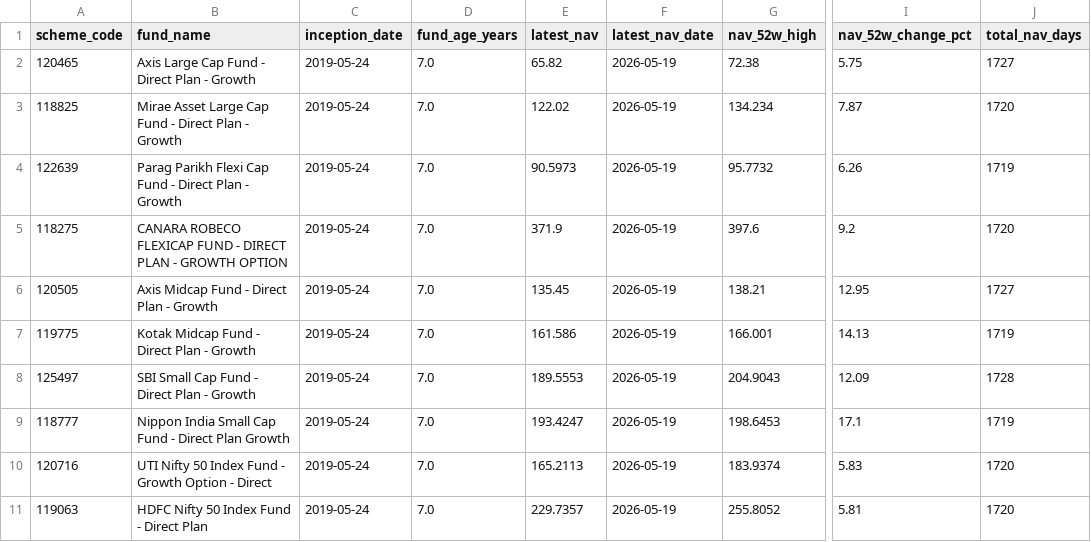
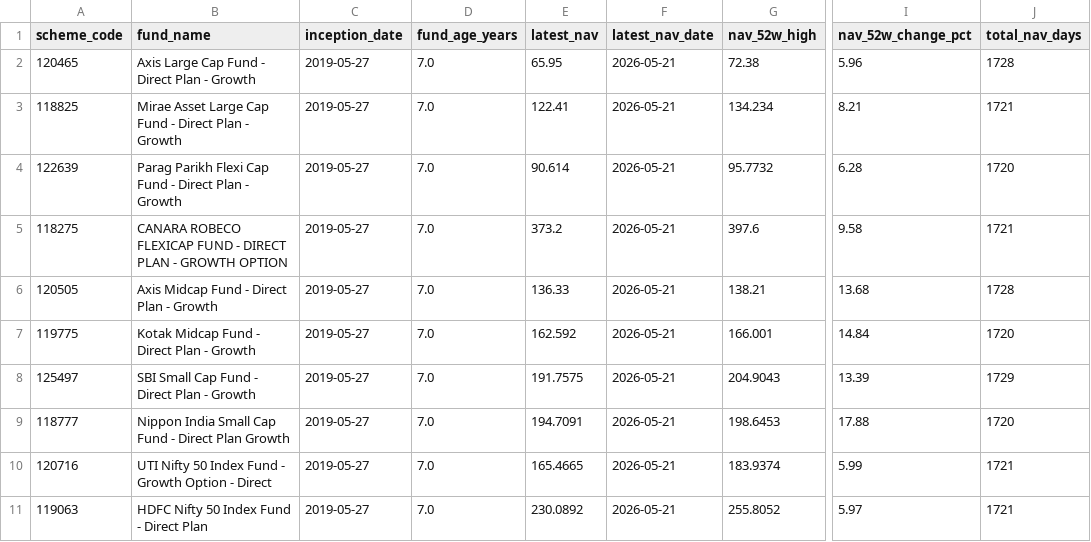
Before and after one commit to krishyadav-dev/Mutual_Fund_Dashboard, a CSV file: data/cleaned/scheme_profiles_clean.csv, drawn as a sheet; only a part is shown, gaps mark what is left out; the diff covers the shown part only; the diff names each change by its address in the sheet, - before the commit and + after, or states it on an @@ line.

```diff
--- a/data/cleaned/scheme_profiles_clean.csv
+++ b/data/cleaned/scheme_profiles_clean.csv
-C2:C11 (inception_date): 2019-05-24
+C2:C11 (inception_date): 2019-05-27
-E2 (latest_nav): 65.82
+E2 (latest_nav): 65.95
-F2:F11 (latest_nav_date): 2026-05-19
+F2:F11 (latest_nav_date): 2026-05-21
-I2 (nav_52w_change_pct): 5.75
+I2 (nav_52w_change_pct): 5.96
-J2 (total_nav_days): 1727
+J2 (total_nav_days): 1728
-E3 (latest_nav): 122.02
+E3 (latest_nav): 122.41
-I3 (nav_52w_change_pct): 7.87
+I3 (nav_52w_change_pct): 8.21
-J3 (total_nav_days): 1720
+J3 (total_nav_days): 1721
-E4 (latest_nav): 90.5973
+E4 (latest_nav): 90.614
-I4 (nav_52w_change_pct): 6.26
+I4 (nav_52w_change_pct): 6.28
-J4 (total_nav_days): 1719
+J4 (total_nav_days): 1720
-E5 (latest_nav): 371.9
+E5 (latest_nav): 373.2
-I5 (nav_52w_change_pct): 9.2
+I5 (nav_52w_change_pct): 9.58
-J5 (total_nav_days): 1720
+J5 (total_nav_days): 1721
-E6 (latest_nav): 135.45
+E6 (latest_nav): 136.33
-I6 (nav_52w_change_pct): 12.95
+I6 (nav_52w_change_pct): 13.68
-J6 (total_nav_days): 1727
+J6 (total_nav_days): 1728
-E7 (latest_nav): 161.586
+E7 (latest_nav): 162.592
-I7 (nav_52w_change_pct): 14.13
+I7 (nav_52w_change_pct): 14.84
-J7 (total_nav_days): 1719
+J7 (total_nav_days): 1720
-E8 (latest_nav): 189.5553
+E8 (latest_nav): 191.7575
-I8 (nav_52w_change_pct): 12.09
+I8 (nav_52w_change_pct): 13.39
-J8 (total_nav_days): 1728
+J8 (total_nav_days): 1729
-E9 (latest_nav): 193.4247
+E9 (latest_nav): 194.7091
-I9 (nav_52w_change_pct): 17.1
+I9 (nav_52w_change_pct): 17.88
-J9 (total_nav_days): 1719
+J9 (total_nav_days): 1720
-E10 (latest_nav): 165.2113
+E10 (latest_nav): 165.4665
-I10 (nav_52w_change_pct): 5.83
+I10 (nav_52w_change_pct): 5.99
-J10:J11 (total_nav_days): 1720
+J10:J11 (total_nav_days): 1721
-E11 (latest_nav): 229.7357
+E11 (latest_nav): 230.0892
-I11 (nav_52w_change_pct): 5.81
+I11 (nav_52w_change_pct): 5.97
```
Also changed, not shown: 22 edited cells elsewhere in this file, data/cleaned/nav_snapshots_clean.csv, data/output/fund_metrics.csv, 22 other files.
